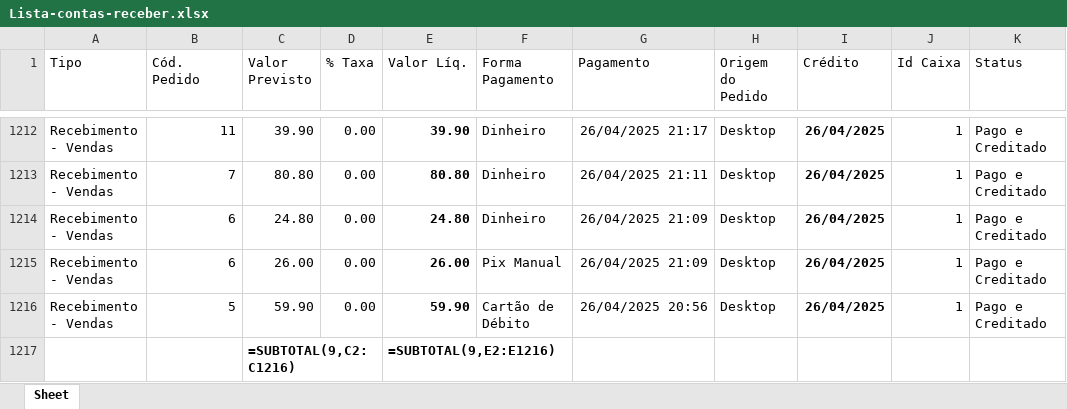
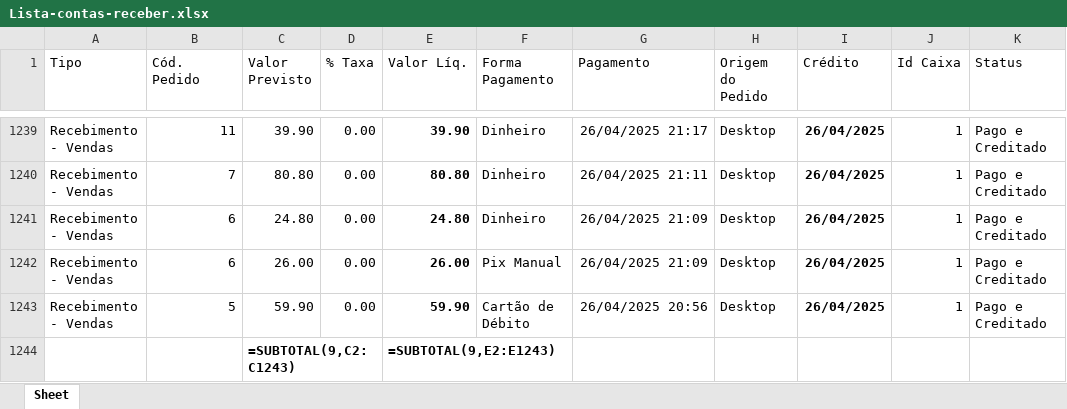
Before and after one commit to jvasouza/dashboard_pizzaria, an Excel workbook: data/Lista-contas-receber.xlsx, sheet Sheet, drawn as a sheet; only a part is shown, gaps mark what is left out; values as stored, in another font and other column widths than the file's, no borders; formulas without a stored value are shown as written; addresses are those after the commit; the diff covers the shown part only; the diff names each change by its address in the sheet, - before the commit and + after, or states it on an @@ line.

```diff
--- a/data/Lista-contas-receber.xlsx (sheet Sheet)
+++ b/data/Lista-contas-receber.xlsx (sheet Sheet)
-C1244 (Valor Previsto): =SUBTOTAL(9,C2:C1216)
+C1244 (Valor Previsto): =SUBTOTAL(9,C2:C1243)
-E1244 (Valor Líq.): =SUBTOTAL(9,E2:E1216)
+E1244 (Valor Líq.): =SUBTOTAL(9,E2:E1243)
```
Also changed, not shown: 27 added rows elsewhere in this sheet, data/Historico_Itens_Vendidos.xlsx, data/Todos os pedidos.xlsx, 1 other file.
